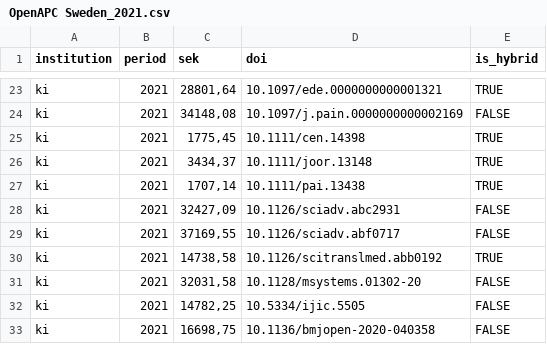
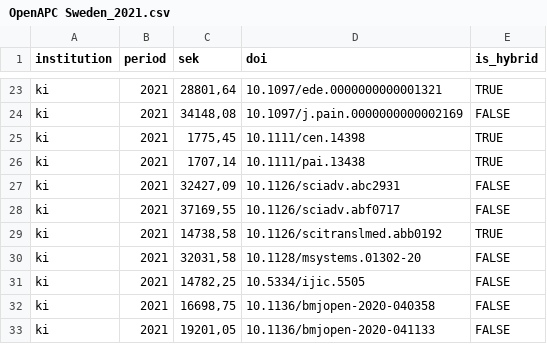
Before and after one commit to KIBiblioteket/OA-data, a CSV file: OpenAPC Sweden_2021.csv, drawn as a sheet; only a part is shown, gaps mark what is left out; the shorter side is filled out with more unchanged rows.

Commit message:
Remove page color charge

```diff
--- a/OpenAPC Sweden_2021.csv
+++ b/OpenAPC Sweden_2021.csv
@@ -25,3 +25,2 @@ ki;2021;34148,08;10.1097/j.pain.0000000000002169;FALSE
 ki;2021;1775,45;10.1111/cen.14398;TRUE
-ki;2021;3434,37;10.1111/joor.13148;TRUE
 ki;2021;1707,14;10.1111/pai.13438;TRUE
```
